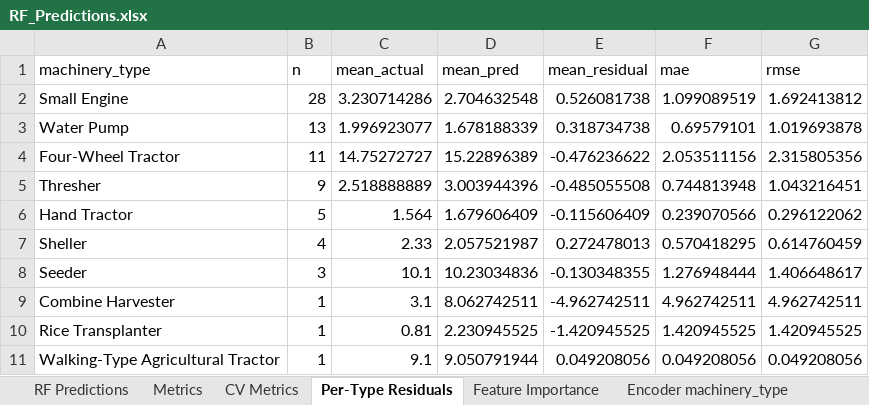
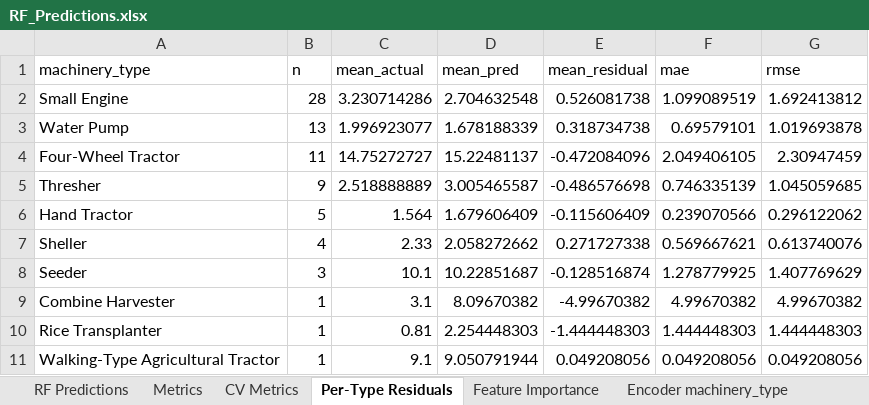
Before and after one commit to mbtiongson1/fuel-abemis, an Excel workbook: Mini-Project/Agricultural Machinery Inventory from ABEMIS/Regression Parameters Output V3/RF_Predictions.xlsx, sheet Per-Type Residuals, drawn as a sheet; values as stored, in another font and other column widths than the file's, no borders; the diff names each change by its address in the sheet, - before the commit and + after, or states it on an @@ line.

```diff
--- a/Mini-Project/Agricultural Machinery Inventory from ABEMIS/Regression Parameters Output V3/RF_Predictions.xlsx (sheet Per-Type Residuals)
+++ b/Mini-Project/Agricultural Machinery Inventory from ABEMIS/Regression Parameters Output V3/RF_Predictions.xlsx (sheet Per-Type Residuals)
-D4 (mean_pred): 15.22896389
+D4 (mean_pred): 15.22481137
-E4 (mean_residual): -0.476236622
+E4 (mean_residual): -0.472084096
-F4 (mae): 2.053511156
+F4 (mae): 2.049406105
-G4 (rmse): 2.315805356
+G4 (rmse): 2.30947459
-D5 (mean_pred): 3.003944396
+D5 (mean_pred): 3.005465587
-E5 (mean_residual): -0.485055508
+E5 (mean_residual): -0.486576698
-F5 (mae): 0.744813948
+F5 (mae): 0.746335139
-G5 (rmse): 1.043216451
+G5 (rmse): 1.045059685
-D7 (mean_pred): 2.057521987
+D7 (mean_pred): 2.058272662
-E7 (mean_residual): 0.272478013
+E7 (mean_residual): 0.271727338
-F7 (mae): 0.570418295
+F7 (mae): 0.569667621
-G7 (rmse): 0.614760459
+G7 (rmse): 0.613740076
-D8 (mean_pred): 10.23034836
+D8 (mean_pred): 10.22851687
-E8 (mean_residual): -0.130348355
+E8 (mean_residual): -0.128516874
-F8 (mae): 1.276948444
+F8 (mae): 1.278779925
-G8 (rmse): 1.406648617
+G8 (rmse): 1.407769629
-D9 (mean_pred): 8.062742511
+D9 (mean_pred): 8.09670382
-E9 (mean_residual): -4.962742511
+E9 (mean_residual): -4.99670382
-F9 (mae): 4.962742511
+F9 (mae): 4.99670382
-G9 (rmse): 4.962742511
+G9 (rmse): 4.99670382
-D10 (mean_pred): 2.230945525
+D10 (mean_pred): 2.254448303
-E10 (mean_residual): -1.420945525
+E10 (mean_residual): -1.444448303
-F10 (mae): 1.420945525
+F10 (mae): 1.444448303
-G10 (rmse): 1.420945525
+G10 (rmse): 1.444448303
```
Also changed, not shown: sheet RF Predictions, sheet CV Metrics, sheet Metrics, sheet Feature Importance, Mini-Project/Agricultural Machinery Inventory from ABEMIS/Regression Parameters Output V3/LIME_Explanations.xlsx, Mini-Project/Agricultural Machinery Inventory from ABEMIS/Regression Parameters Output V3/SHAP_Analysis.xlsx, 43 other files.
